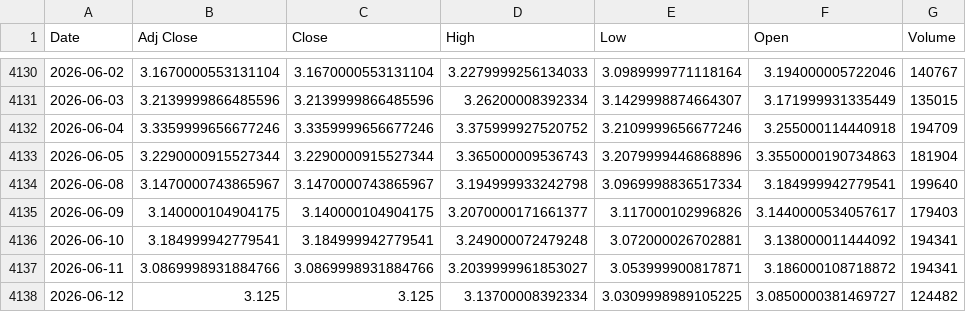
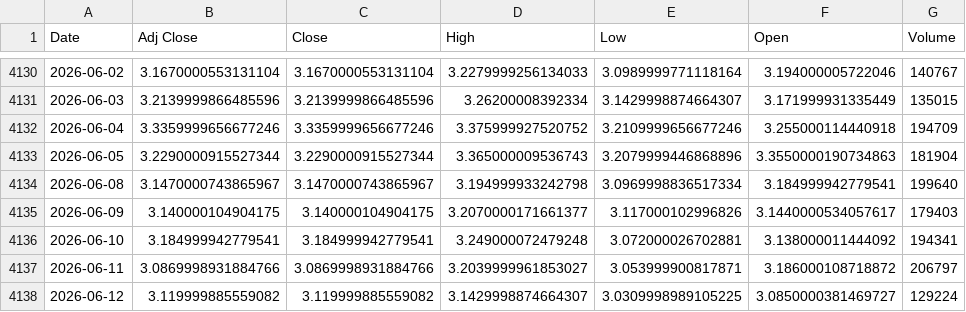
Before and after one commit to filip-rozonicnik/volatility_analysis, a CSV file: data/raw/natural_gas_raw.csv, drawn as a sheet; only a part is shown, gaps mark what is left out.

```diff
--- a/data/raw/natural_gas_raw.csv
+++ b/data/raw/natural_gas_raw.csv
@@ -4136,3 +4136,3 @@ Date,Adj Close,Close,High,Low,Open,Volume
 2026-06-10,3.184999942779541,3.184999942779541,3.249000072479248,3.072000026702881,3.138000011444092,194341
-2026-06-11,3.0869998931884766,3.0869998931884766,3.2039999961853027,3.053999900817871,3.186000108718872,194341
-2026-06-12,3.125,3.125,3.13700008392334,3.0309998989105225,3.0850000381469727,124482
+2026-06-11,3.0869998931884766,3.0869998931884766,3.2039999961853027,3.053999900817871,3.186000108718872,206797
+2026-06-12,3.119999885559082,3.119999885559082,3.1429998874664307,3.0309998989105225,3.0850000381469727,129224
```
Also changed, not shown: 2 other files.
